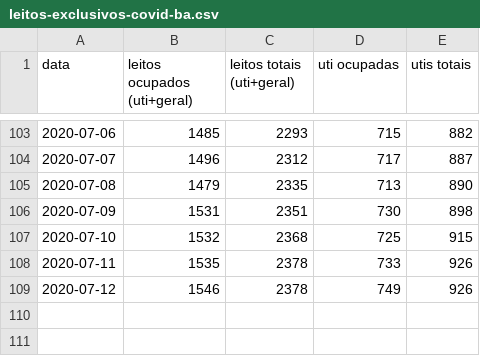
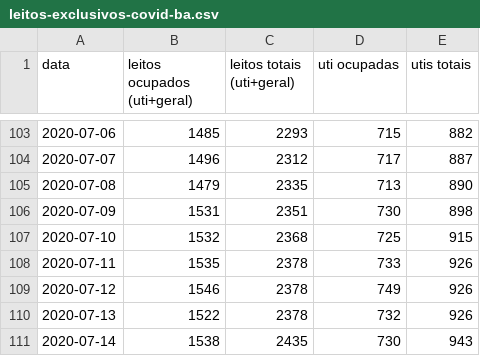
Before and after one commit to galdir/covid19python, a CSV file: leitos-exclusivos-covid-ba.csv, drawn as a sheet; only a part is shown, gaps mark what is left out; the diff names each change by its address in the sheet, - before the commit and + after, or states it on an @@ line.

Commit message:
Update leitos-exclusivos-covid-ba.csv

```diff
--- a/leitos-exclusivos-covid-ba.csv
+++ b/leitos-exclusivos-covid-ba.csv
+row 110: 2020-07-13 | 1522 | 2378 | 732 | 926
+row 111: 2020-07-14 | 1538 | 2435 | 730 | 943
```
